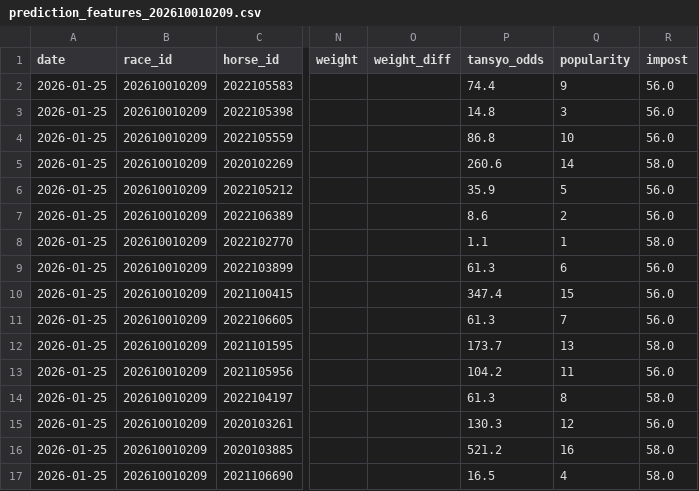
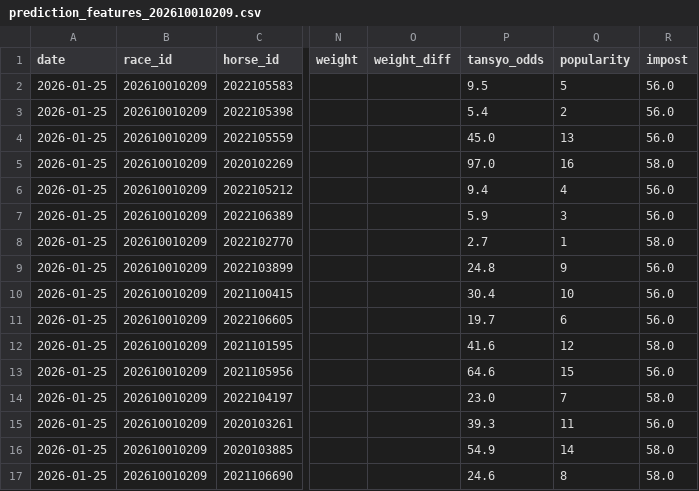
Before and after one commit to jawa1210/horse_race_prediction, a CSV file: v2_0_0/data/02_features/prediction_features_202610010209.csv, drawn as a sheet; only a part is shown, gaps mark what is left out; the diff names each change by its address in the sheet, - before the commit and + after, or states it on an @@ line.

```diff
--- a/v2_0_0/data/02_features/prediction_features_202610010209.csv
+++ b/v2_0_0/data/02_features/prediction_features_202610010209.csv
-P2 (tansyo_odds): 74.4
+P2 (tansyo_odds): 9.5
-Q2 (popularity): 9
+Q2 (popularity): 5
-P3 (tansyo_odds): 14.8
+P3 (tansyo_odds): 5.4
-Q3 (popularity): 3
+Q3 (popularity): 2
-P4 (tansyo_odds): 86.8
+P4 (tansyo_odds): 45.0
-Q4 (popularity): 10
+Q4 (popularity): 13
-P5 (tansyo_odds): 260.6
+P5 (tansyo_odds): 97.0
-Q5 (popularity): 14
+Q5 (popularity): 16
-P6 (tansyo_odds): 35.9
+P6 (tansyo_odds): 9.4
-Q6 (popularity): 5
+Q6 (popularity): 4
-P7 (tansyo_odds): 8.6
+P7 (tansyo_odds): 5.9
-Q7 (popularity): 2
+Q7 (popularity): 3
-P8 (tansyo_odds): 1.1
+P8 (tansyo_odds): 2.7
-P9 (tansyo_odds): 61.3
+P9 (tansyo_odds): 24.8
-Q9 (popularity): 6
+Q9 (popularity): 9
-P10 (tansyo_odds): 347.4
+P10 (tansyo_odds): 30.4
-Q10 (popularity): 15
+Q10 (popularity): 10
-P11 (tansyo_odds): 61.3
+P11 (tansyo_odds): 19.7
-Q11 (popularity): 7
+Q11 (popularity): 6
-P12 (tansyo_odds): 173.7
+P12 (tansyo_odds): 41.6
-Q12 (popularity): 13
+Q12 (popularity): 12
-P13 (tansyo_odds): 104.2
+P13 (tansyo_odds): 64.6
-Q13 (popularity): 11
+Q13 (popularity): 15
-P14 (tansyo_odds): 61.3
+P14 (tansyo_odds): 23.0
-Q14 (popularity): 8
+Q14 (popularity): 7
-P15 (tansyo_odds): 130.3
+P15 (tansyo_odds): 39.3
-Q15 (popularity): 12
+Q15 (popularity): 11
-P16 (tansyo_odds): 521.2
+P16 (tansyo_odds): 54.9
-Q16 (popularity): 16
+Q16 (popularity): 14
-P17 (tansyo_odds): 16.5
+P17 (tansyo_odds): 24.6
-Q17 (popularity): 4
+Q17 (popularity): 8
```
Also changed, not shown: v2_0_0/data/02_features/prediction_features_202606010902.csv, v2_0_0/data/02_features/prediction_features_202606010910.csv, 35 other files.
